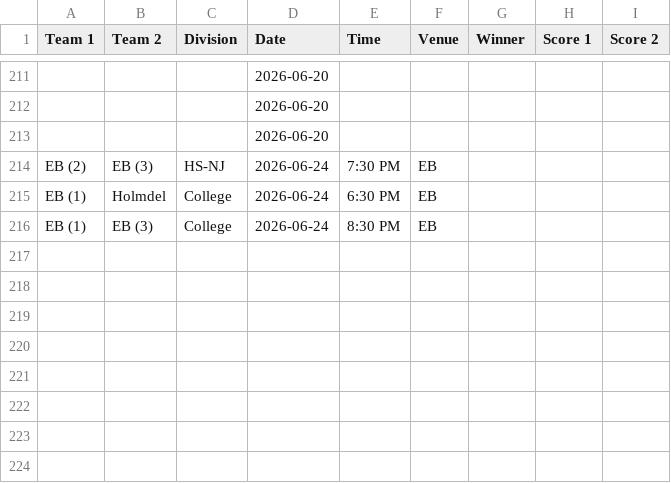
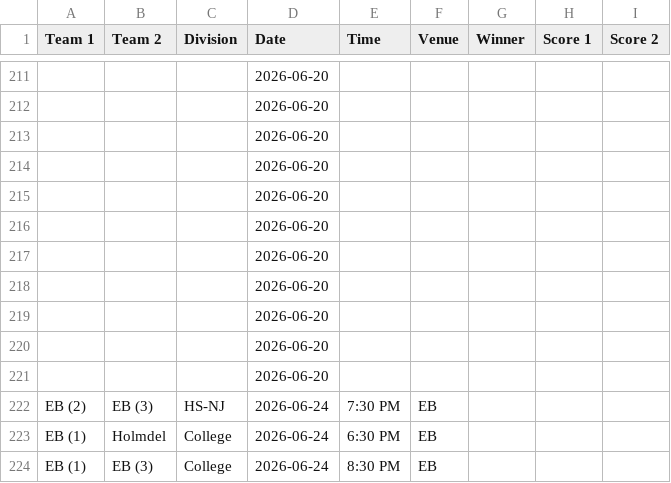
Before and after one commit to nacopticleague/mygamestab, a CSV file: data/games.csv, drawn as a sheet; only a part is shown, gaps mark what is left out; the diff names each change by its address in the sheet, - before the commit and + after, or states it on an @@ line.

Commit message:
Update data/games.csv from Google Sheet

```diff
--- a/data/games.csv
+++ b/data/games.csv
+row 214:  |  |  | 2026-06-20
+row 215:  |  |  | 2026-06-20
+row 216:  |  |  | 2026-06-20
+row 217:  |  |  | 2026-06-20
+row 218:  |  |  | 2026-06-20
+row 219:  |  |  | 2026-06-20
+row 220:  |  |  | 2026-06-20
+row 221:  |  |  | 2026-06-20
```
